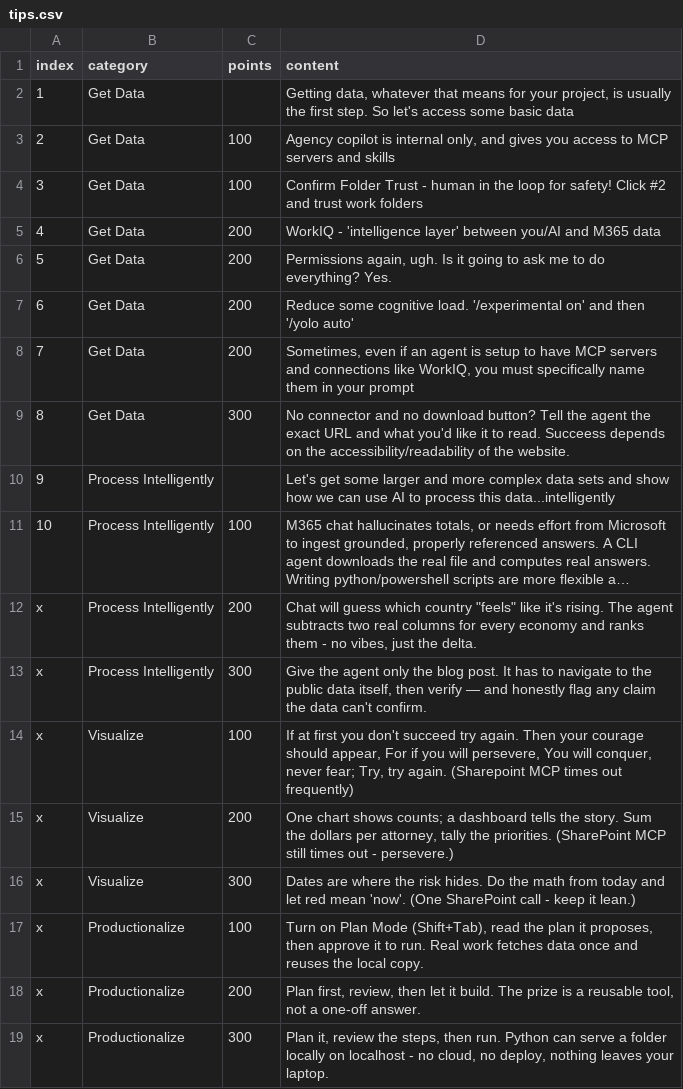
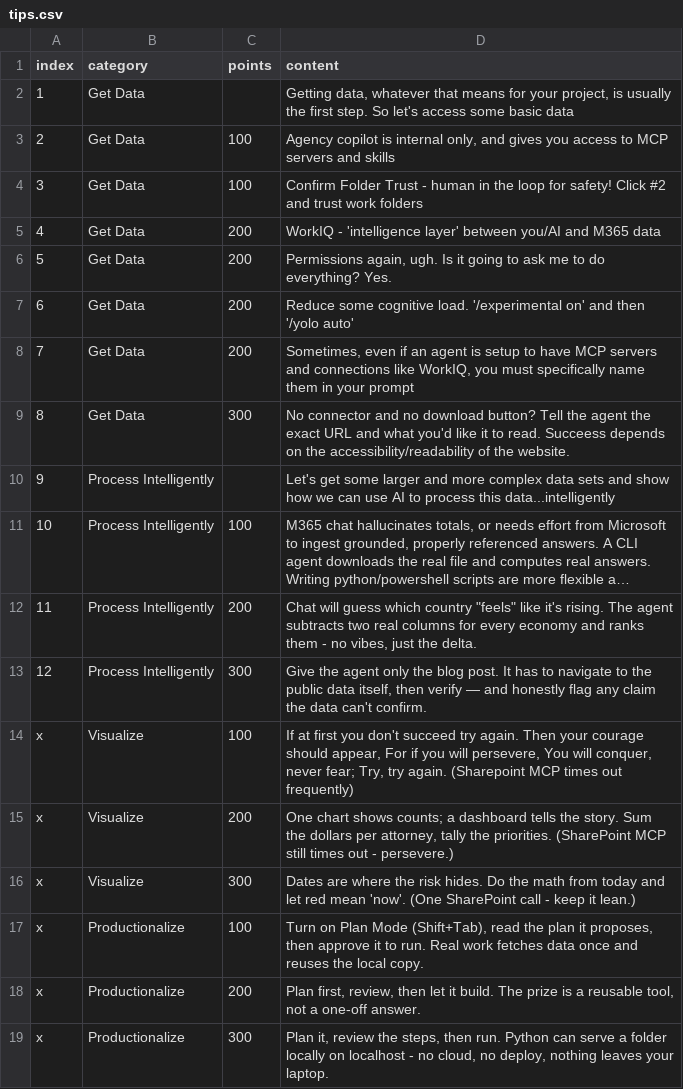
Before and after one commit to TaldAtMicrosoft/vibecoding-jeopardy, a CSV file: data/tips.csv, drawn as a sheet; long unchanged cells end in …; the diff names each change by its address in the sheet, - before the commit and + after, or states it on an @@ line.

```diff
--- a/data/tips.csv
+++ b/data/tips.csv
-A12 (index): x
+A12 (index): 11
-A13 (index): x
+A13 (index): 12
```
Also changed, not shown: 1 other file.
